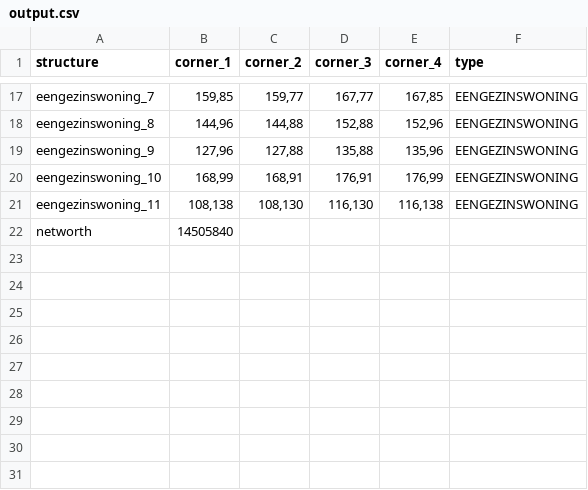
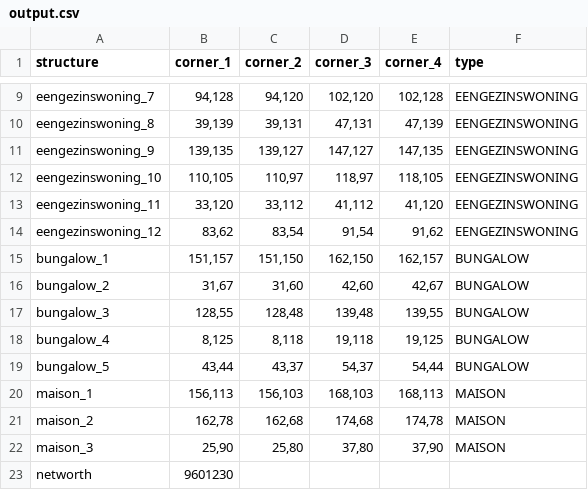
Before and after one commit to zoebreed/Amstelhaege, a CSV file: results/output.csv, drawn as a sheet; only a part is shown, gaps mark what is left out; addresses are those after the commit; the diff covers the shown part only; the diff names each change by its address in the sheet, - before the commit and + after, or states it on an @@ line.

```diff
--- a/results/output.csv
+++ b/results/output.csv
-B9 (corner_1): 159,85
+B9 (corner_1): 94,128
-C9 (corner_2): 159,77
+C9 (corner_2): 94,120
-D9 (corner_3): 167,77
+D9 (corner_3): 102,120
-E9 (corner_4): 167,85
+E9 (corner_4): 102,128
-B10 (corner_1): 144,96
+B10 (corner_1): 39,139
-C10 (corner_2): 144,88
+C10 (corner_2): 39,131
-D10 (corner_3): 152,88
+D10 (corner_3): 47,131
-E10 (corner_4): 152,96
+E10 (corner_4): 47,139
-B11 (corner_1): 127,96
+B11 (corner_1): 139,135
-C11 (corner_2): 127,88
+C11 (corner_2): 139,127
-D11 (corner_3): 135,88
+D11 (corner_3): 147,127
-E11 (corner_4): 135,96
+E11 (corner_4): 147,135
-B12 (corner_1): 168,99
+B12 (corner_1): 110,105
-C12 (corner_2): 168,91
+C12 (corner_2): 110,97
-D12 (corner_3): 176,91
+D12 (corner_3): 118,97
-E12 (corner_4): 176,99
+E12 (corner_4): 118,105
-B13 (corner_1): 108,138
+B13 (corner_1): 33,120
-C13 (corner_2): 108,130
+C13 (corner_2): 33,112
-D13 (corner_3): 116,130
+D13 (corner_3): 41,112
-E13 (corner_4): 116,138
+E13 (corner_4): 41,120
+row 14: eengezinswoning_12 | 83,62 | 83,54 | 91,54 | 91,62 | EENGEZINSWONING
+row 15: bungalow_1 | 151,157 | 151,150 | 162,150 | 162,157 | BUNGALOW
+row 16: bungalow_2 | 31,67 | 31,60 | 42,60 | 42,67 | BUNGALOW
+row 17: bungalow_3 | 128,55 | 128,48 | 139,48 | 139,55 | BUNGALOW
+row 18: bungalow_4 | 8,125 | 8,118 | 19,118 | 19,125 | BUNGALOW
+row 19: bungalow_5 | 43,44 | 43,37 | 54,37 | 54,44 | BUNGALOW
+row 20: maison_1 | 156,113 | 156,103 | 168,103 | 168,113 | MAISON
+row 21: maison_2 | 162,78 | 162,68 | 174,68 | 174,78 | MAISON
+row 22: maison_3 | 25,90 | 25,80 | 37,80 | 37,90 | MAISON
-B23 (corner_1): 14505840
+B23 (corner_1): 9601230
```
Also changed, not shown: 8 removed rows and 24 edited cells elsewhere in this file, 9 other files.
